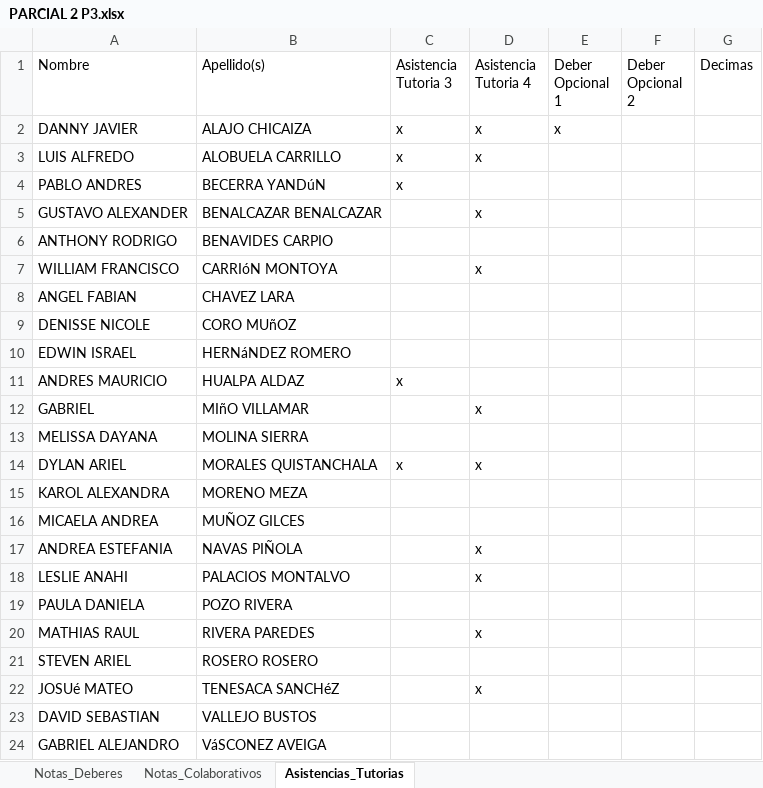
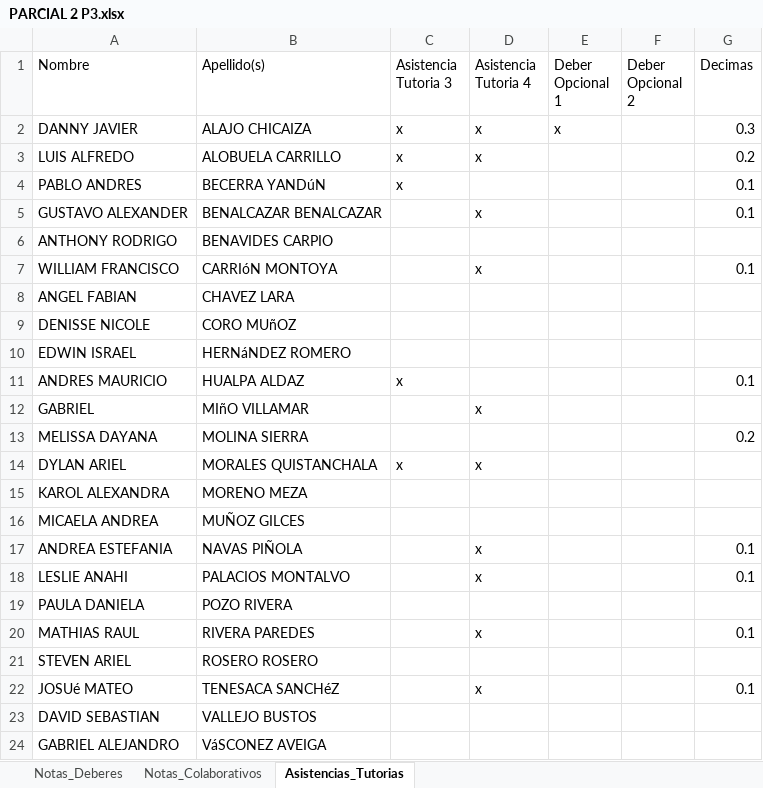
Before and after one commit to Luden20/4to-Semestre, an Excel workbook: AYUDANTIA/PARCIAL 2 P3.xlsx, sheet Asistencias_Tutorias, drawn as a sheet; only a part is shown; values as stored, in another font and other column widths than the file's, no borders; the diff names each change by its address in the sheet, - before the commit and + after, or states it on an @@ line.

```diff
--- a/AYUDANTIA/PARCIAL 2 P3.xlsx (sheet Asistencias_Tutorias)
+++ b/AYUDANTIA/PARCIAL 2 P3.xlsx (sheet Asistencias_Tutorias)
-G2 (Decimas): (empty)
+G2 (Decimas): 0.3
-G3 (Decimas): (empty)
+G3 (Decimas): 0.2
-G4:G5 (Decimas): (empty)
+G4:G5 (Decimas): 0.1
-G7 (Decimas): (empty)
+G7 (Decimas): 0.1
-G11 (Decimas): (empty)
+G11 (Decimas): 0.1
-G13 (Decimas): (empty)
+G13 (Decimas): 0.2
-G17:G18 (Decimas): (empty)
+G17:G18 (Decimas): 0.1
-G20 (Decimas): (empty)
+G20 (Decimas): 0.1
-G22 (Decimas): (empty)
+G22 (Decimas): 0.1
```
Also changed, not shown: 10 other files.
